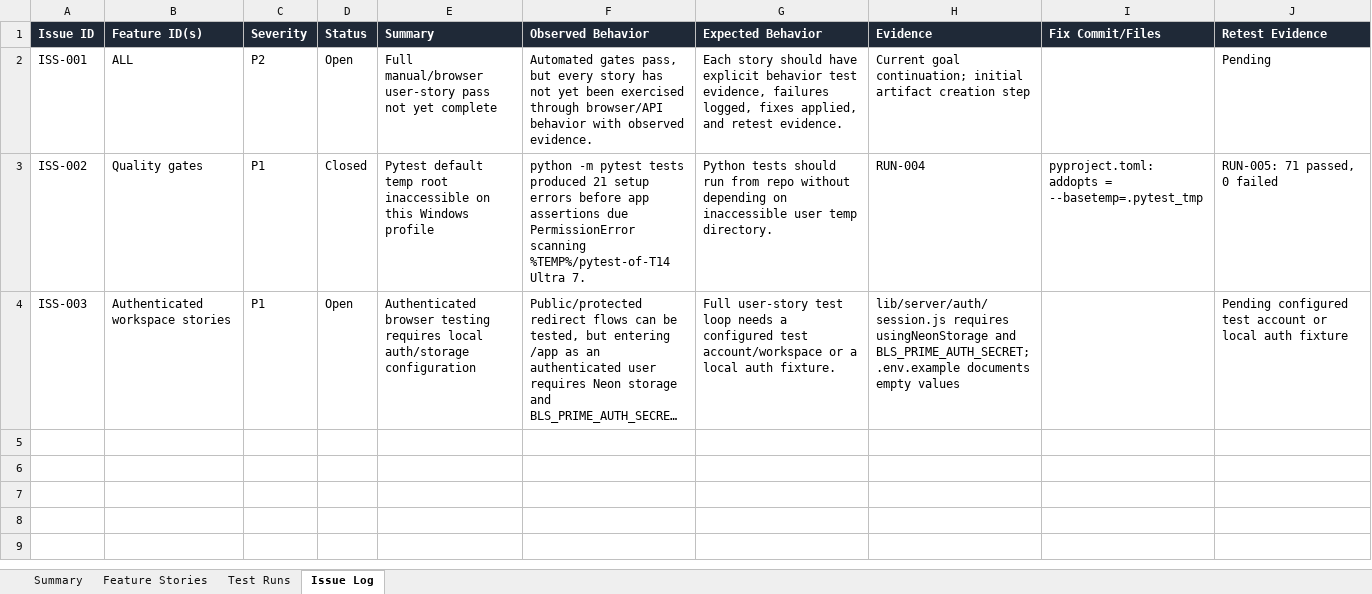
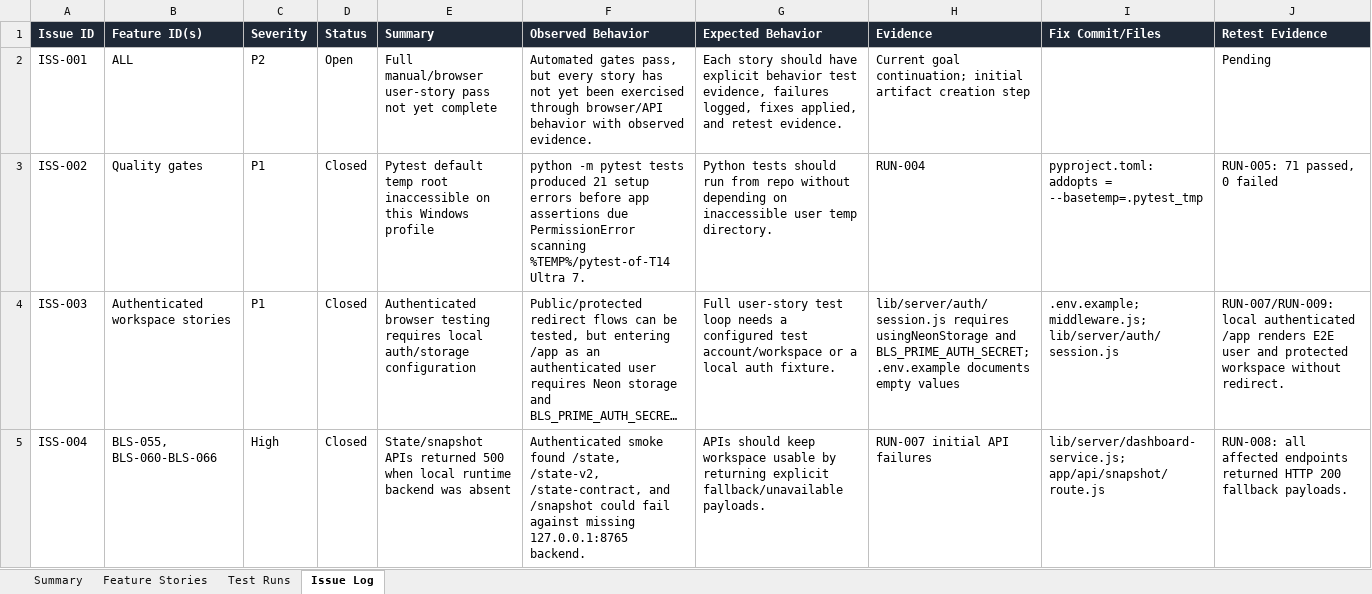
Before and after one commit to tbasaure-sys/fin, an Excel workbook: docs/BLS_Prime_feature_user_story_status.xlsx, sheet Issue Log, drawn as a sheet; long unchanged cells end in …; values as stored, in another font and other column widths than the file's, no borders; table styles not drawn; the diff names each change by its address in the sheet, - before the commit and + after, or states it on an @@ line.

Commit message:
Add E2E auth fixture and state fallbacks

```diff
--- a/docs/BLS_Prime_feature_user_story_status.xlsx (sheet Issue Log)
+++ b/docs/BLS_Prime_feature_user_story_status.xlsx (sheet Issue Log)
-D4 (Status): Open
+D4 (Status): Closed
-I4 (Fix Commit/Files): (empty)
+I4 (Fix Commit/Files): .env.example; middleware.js; lib/server/auth/session.js
-J4 (Retest Evidence): Pending configured test account or local auth fixture
+J4 (Retest Evidence): RUN-007/RUN-009: local authenticated /app renders E2E user and protected workspace without redirect.
+row 5: ISS-004 | BLS-055, BLS-060-BLS-066 | High | Closed | State/snapshot APIs returned 500 when local runtime backend was absent | Authenticated smoke found /state, /state-v2, /state-contract, and /snapshot could fail against missing 127.0.0.1:8765 backend. | APIs should keep workspace usable by returning explicit fallback/unavailable payloads. | RUN-007 initial API failures | lib/server/dashboard-service.js; app/api/snapshot/route.js | RUN-008: all affected endpoints returned HTTP 200 fallback payloads.
```
Also changed, not shown: sheet Feature Stories, sheet Test Runs, 5 other files.
